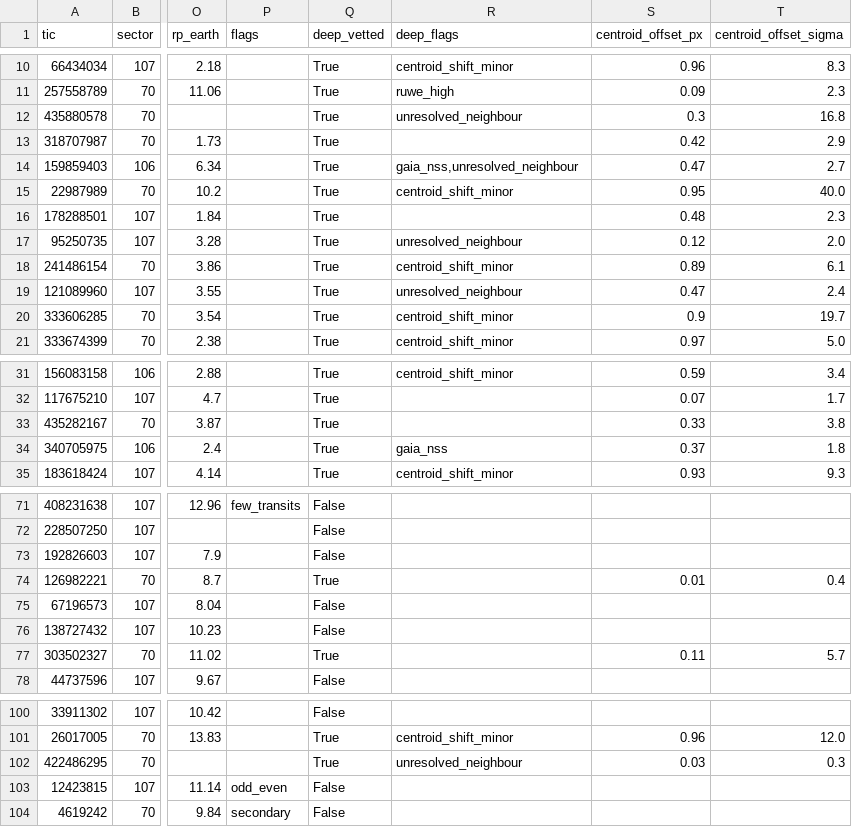
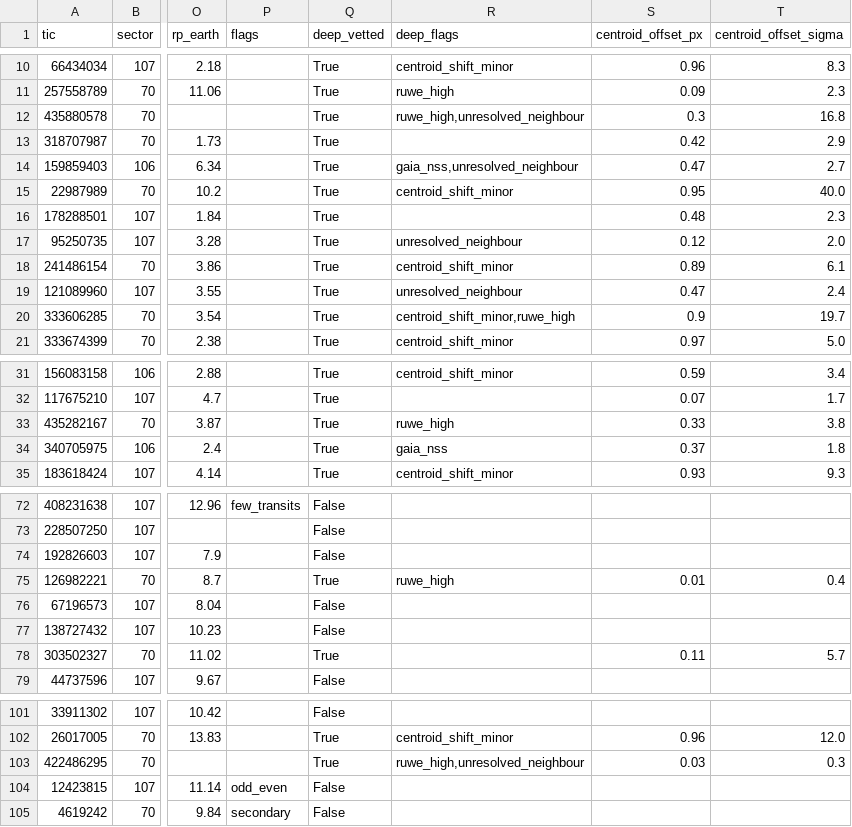
Before and after one commit to sakethramanujam/astrolab, a CSV file: exoplanet_search/site/data/candidates.csv, drawn as a sheet; only a part is shown, gaps mark what is left out; addresses are those after the commit; the diff covers the shown part only; the diff names each change by its address in the sheet, - before the commit and + after, or states it on an @@ line.

Commit message:
data: site summary 2026-11-11T02:33Z

```diff
--- a/exoplanet_search/site/data/candidates.csv
+++ b/exoplanet_search/site/data/candidates.csv
-R12 (deep_flags): unresolved_neighbour
+R12 (deep_flags): ruwe_high,unresolved_neighbour
-R20 (deep_flags): centroid_shift_minor
+R20 (deep_flags): centroid_shift_minor,ruwe_high
-R33 (deep_flags): (empty)
+R33 (deep_flags): ruwe_high
-R75 (deep_flags): (empty)
+R75 (deep_flags): ruwe_high
-R103 (deep_flags): unresolved_neighbour
+R103 (deep_flags): ruwe_high,unresolved_neighbour
```
Also changed, not shown: 1 added row, 1 removed row and 4 edited cells elsewhere in this file, 5 other files.
